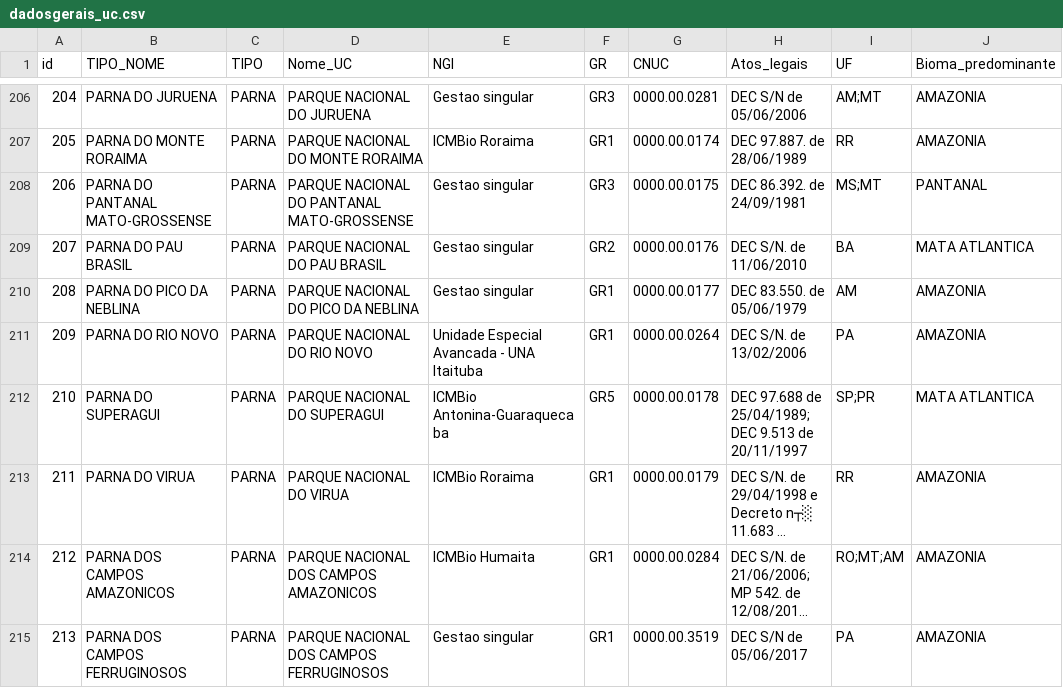
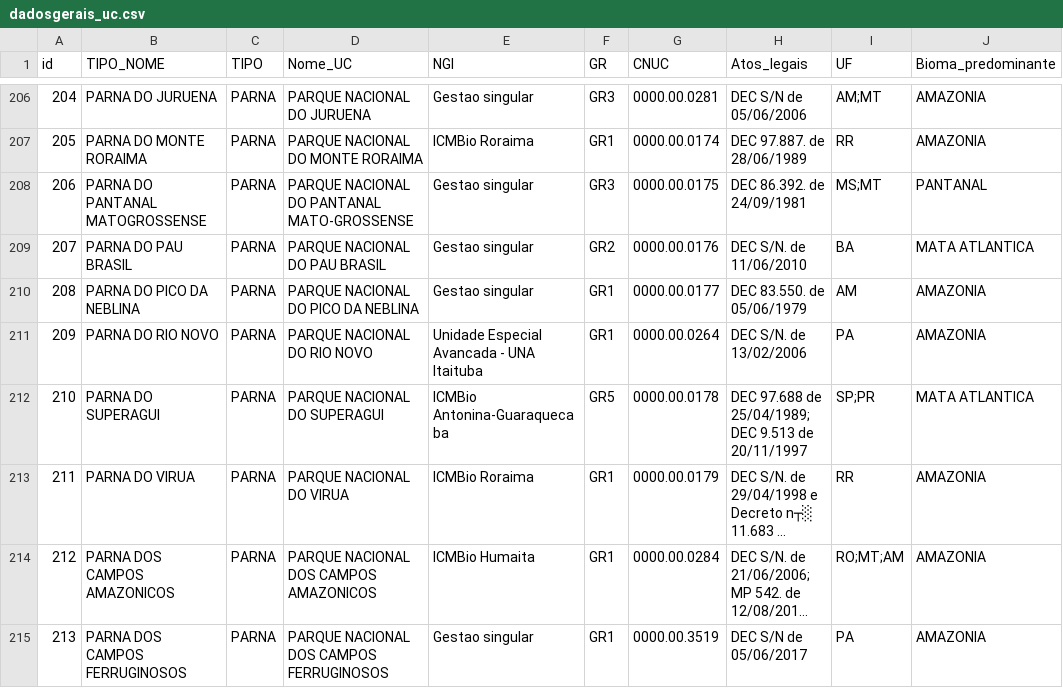
Before and after one commit to anapessoapcrj/incedio_uc, a CSV file: dadosgerais_uc.csv, drawn as a sheet; only a part is shown, gaps mark what is left out; long unchanged cells end in …; the diff names each change by its address in the sheet, - before the commit and + after, or states it on an @@ line.

Commit message:
Update dadosgerais_uc.csv

```diff
--- a/dadosgerais_uc.csv
+++ b/dadosgerais_uc.csv
-B208 (TIPO_NOME): PARNA DO PANTANAL MATO-GROSSENSE
+B208 (TIPO_NOME): PARNA DO PANTANAL MATOGROSSENSE
```
